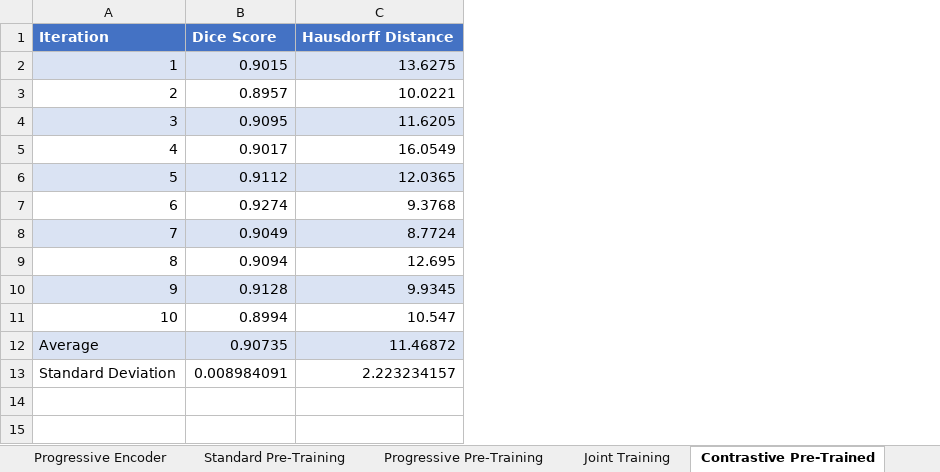
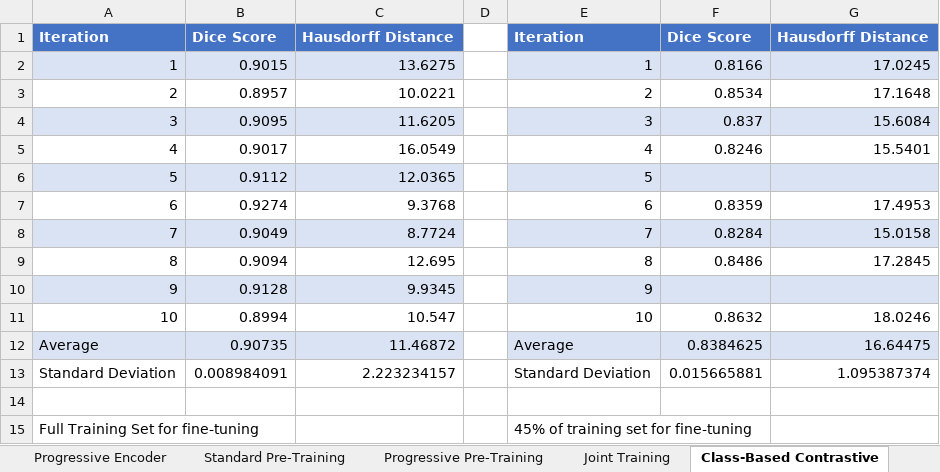
Before and after one commit to AaronMoseley/CTLiverSegmentation, an Excel workbook: PerformanceData.xlsx, sheet Class-Based Contrastive, drawn as a sheet; values as stored, in another font and other column widths than the file's, no borders; the diff names each change by its address in the sheet, - before the commit and + after, or states it on an @@ line.

Commit message:
Trained reduced data pre-trained models

```diff
--- a/PerformanceData.xlsx (sheet Class-Based Contrastive)
+++ b/PerformanceData.xlsx (sheet Class-Based Contrastive)
-sheet tab: Contrastive Pre-Trained
+sheet tab: Class-Based Contrastive
+column D, empty
+column E, rows 1-13: Iteration | 1 | 2 | 3 | 4 | 5 | 6 | 7 | 8 | 9 | 10 | Average | Standard Deviation
+column F, rows 1-13: Dice Score | 0.8166 | 0.8534 | 0.837 | 0.8246 |  | 0.8359 | 0.8284 | 0.8486 |  | 0.8632 | 0.8384625 | 0.015665881
+column G, rows 1-13: Hausdorff Distance | 17.0245 | 17.1648 | 15.6084 | 15.5401 |  | 17.4953 | 15.0158 | 17.2845 |  | 18.0246 | 16.64475 | 1.095387374
+row 14: (empty)
+row 15: Full Training Set for fine-tuning |  |  |  | 45% of training set for fine-tuning
```
Also changed, not shown: sheet T-Tests, 1 other file.
